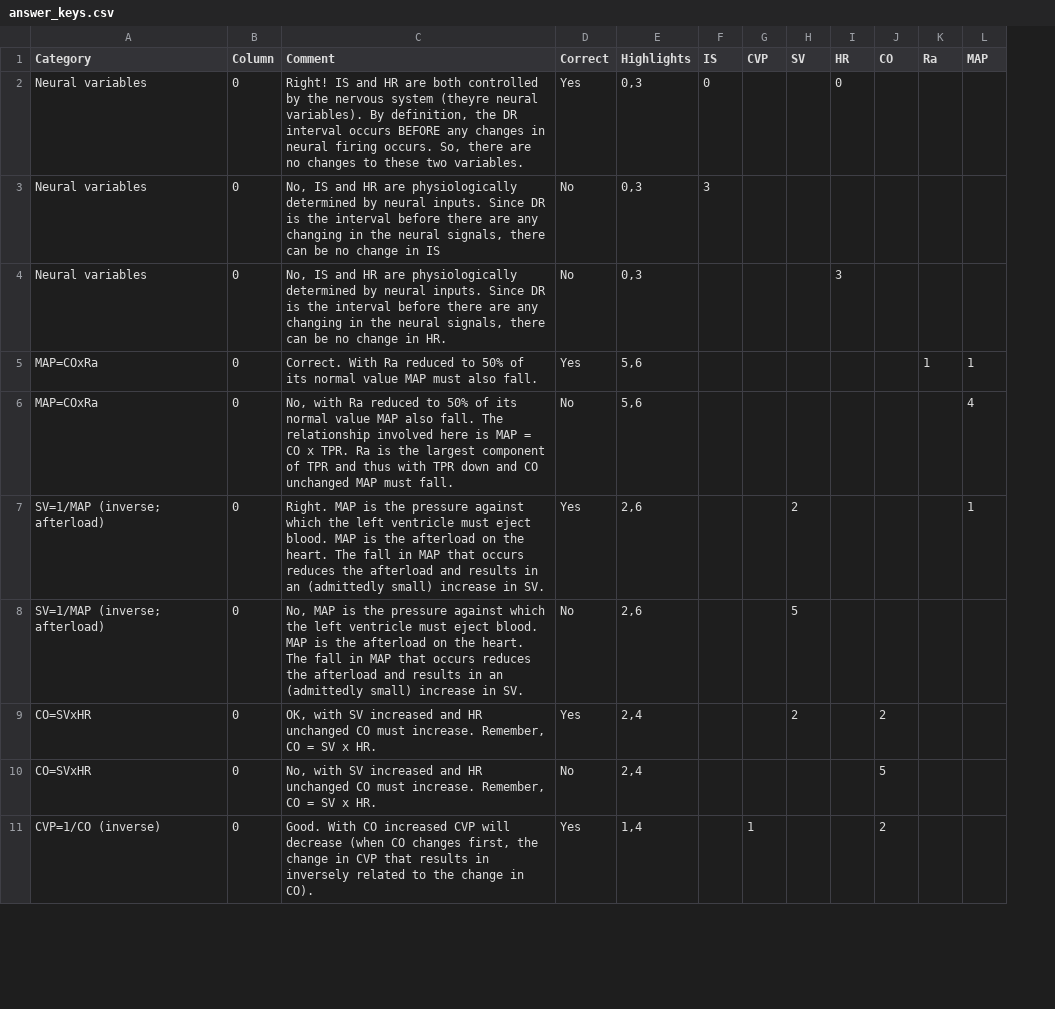
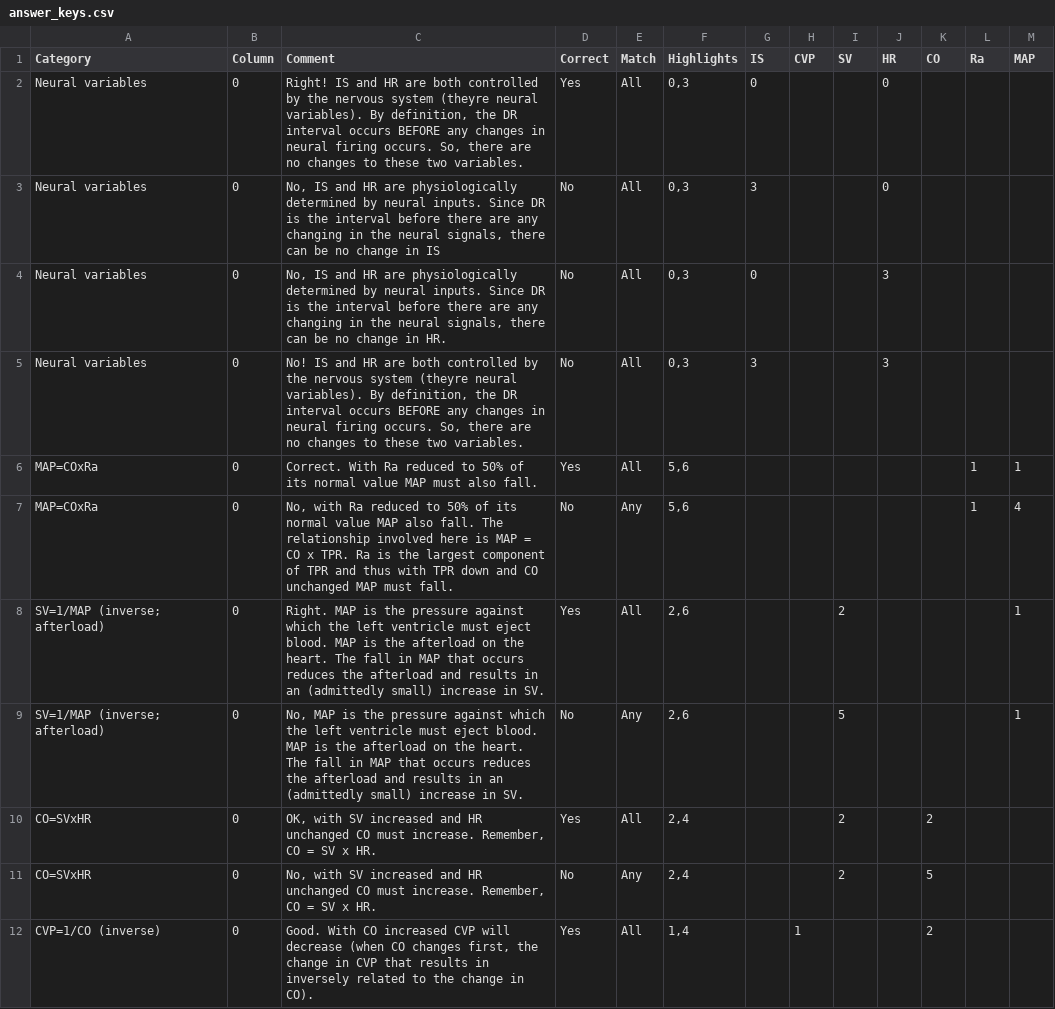
Before and after one commit to anuval/circsim, a CSV file: design/procedures/Decrease Ra/answer_keys.csv, drawn as a sheet; only a part is shown; addresses are those after the commit; the diff covers the shown part only; the diff names each change by its address in the sheet, - before the commit and + after, or states it on an @@ line.

Commit message:
Added support for new field 'match' in the answer_keys.csv to specify AND/OR matching conditions.

```diff
--- a/design/procedures/Decrease Ra/answer_keys.csv
+++ b/design/procedures/Decrease Ra/answer_keys.csv
+column E (Match), rows 2-4: all All; rows 6-12: All | Any | All | Any | All | Any | All
-J3 (HR): (empty)
+J3 (HR): 0
-G4 (IS): (empty)
+G4 (IS): 0
+row 5: Neural variables | 0 | No! IS and HR are both controlled by the nervous system (theyre neural variables). By definition, the DR interval occurs BEFORE any changes in neural firing occurs. So, there are no changes to these two variables. | No | All | 0,3 | 3 |  |  | 3
-L7 (Ra): (empty)
+L7 (Ra): 1
-M9 (MAP): (empty)
+M9 (MAP): 1
-I11 (SV): (empty)
+I11 (SV): 2
```
Also changed, not shown: 4 added rows and 2 edited cells elsewhere in this file, 6 other files.
